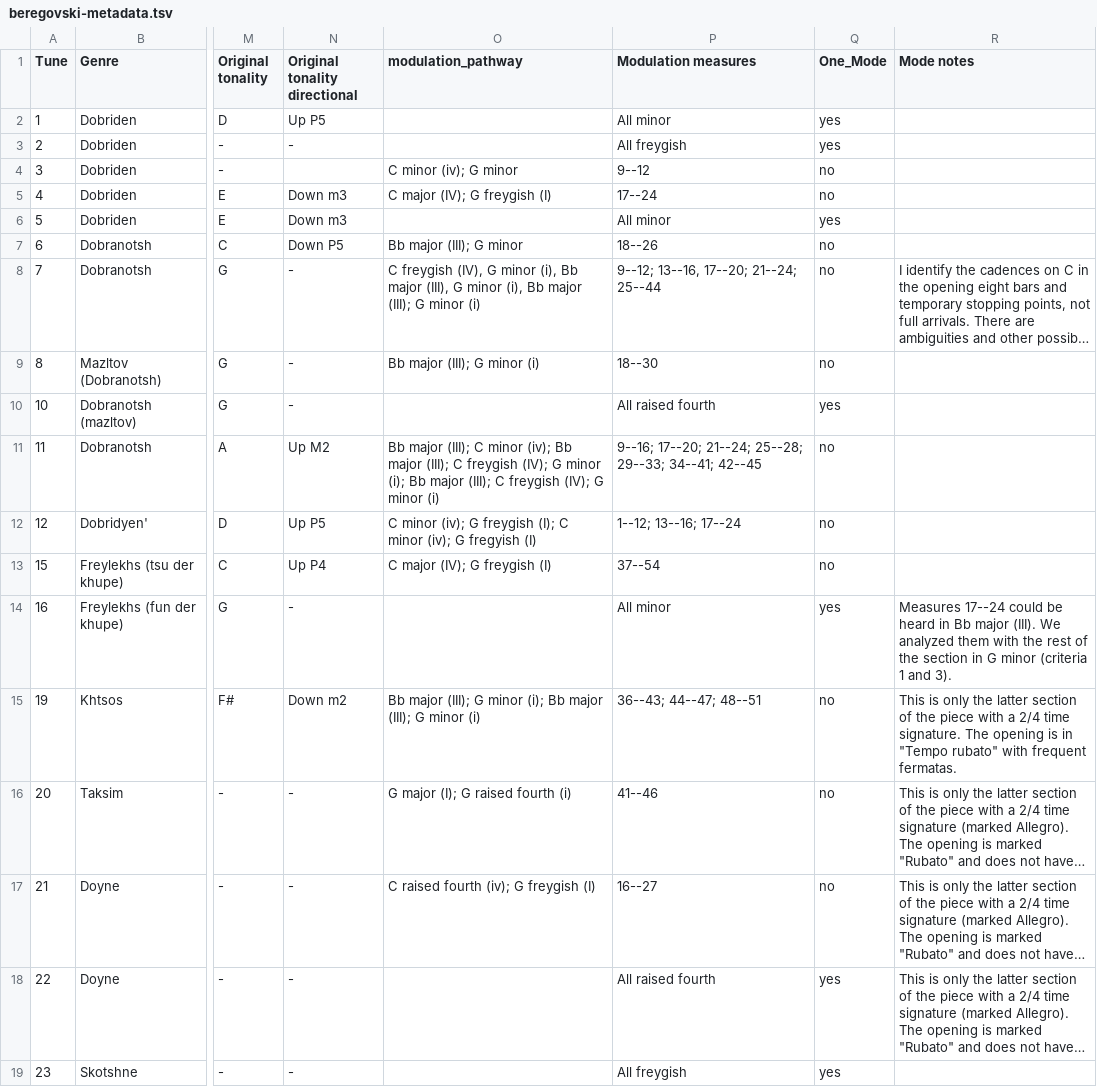
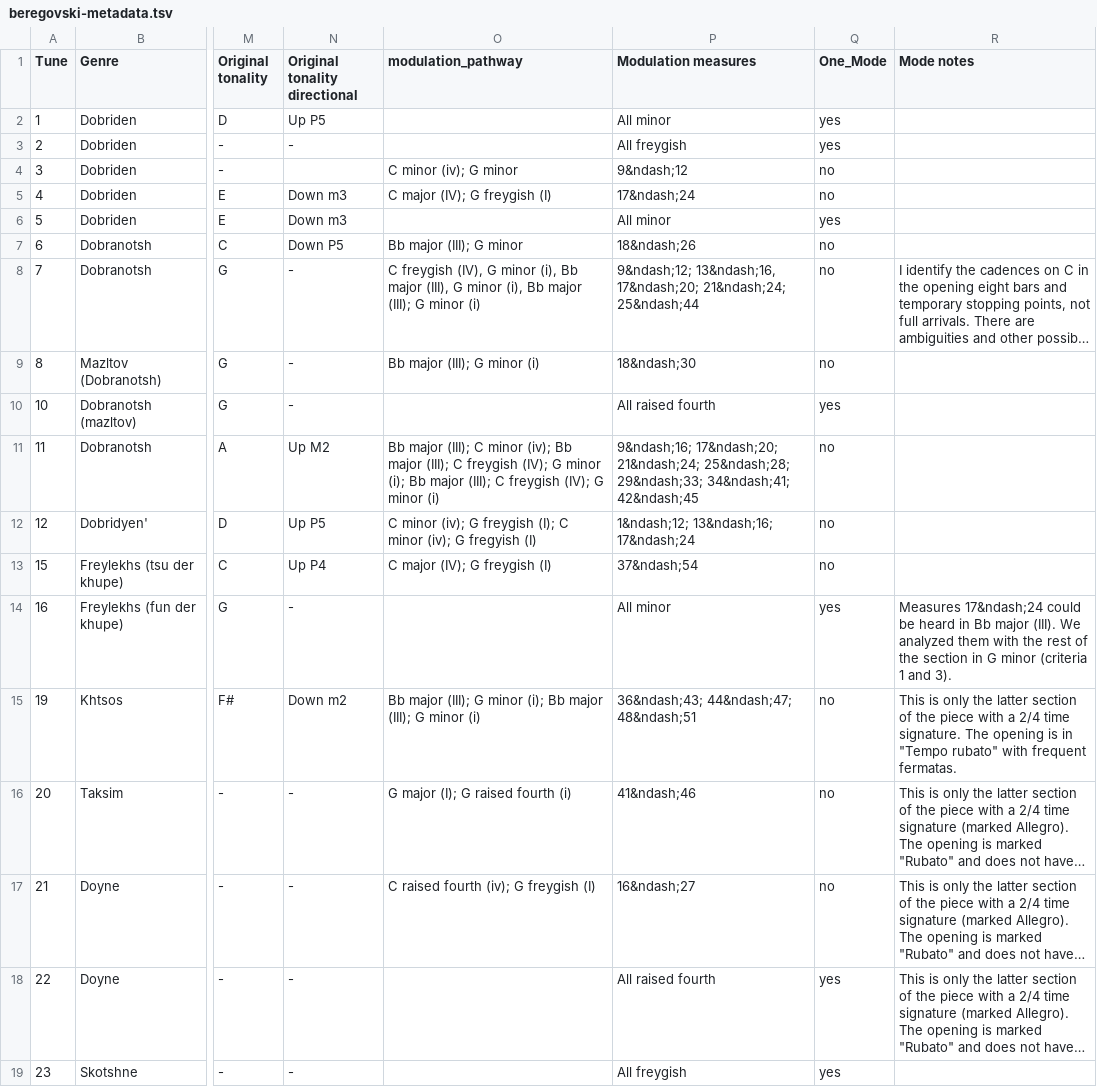
Before and after one commit to yonmalin/mode_in_klezmer, a TSV file: data/beregovski-metadata.tsv, drawn as a sheet; only a part is shown, gaps mark what is left out; long unchanged cells end in …; the diff covers the shown part only; the diff names each change by its address in the sheet, - before the commit and + after, or states it on an @@ line.

```diff
--- a/data/beregovski-metadata.tsv
+++ b/data/beregovski-metadata.tsv
-P4 (Modulation measures): 9--12
+P4 (Modulation measures): 9&ndash;12
-P5 (Modulation measures): 17--24
+P5 (Modulation measures): 17&ndash;24
-P7 (Modulation measures): 18--26
+P7 (Modulation measures): 18&ndash;26
-P8 (Modulation measures): 9--12; 13--16, 17--20; 21--24; 25--44
+P8 (Modulation measures): 9&ndash;12; 13&ndash;16, 17&ndash;20; 21&ndash;24; 25&ndash;44
-P9 (Modulation measures): 18--30
+P9 (Modulation measures): 18&ndash;30
-P11 (Modulation measures): 9--16; 17--20; 21--24; 25--28; 29--33; 34--41; 42--45
+P11 (Modulation measures): 9&ndash;16; 17&ndash;20; 21&ndash;24; 25&ndash;28; 29&ndash;33; 34&ndash;41; 42&ndash;45
-P12 (Modulation measures): 1--12; 13--16; 17--24
+P12 (Modulation measures): 1&ndash;12; 13&ndash;16; 17&ndash;24
-P13 (Modulation measures): 37--54
+P13 (Modulation measures): 37&ndash;54
-R14 (Mode notes): Measures 17--24 could be…
+R14 (Mode notes): Measures 17&ndash;24 could be…
-P15 (Modulation measures): 36--43; 44--47; 48--51
+P15 (Modulation measures): 36&ndash;43; 44&ndash;47; 48&ndash;51
-P16 (Modulation measures): 41--46
+P16 (Modulation measures): 41&ndash;46
-P17 (Modulation measures): 16--27
+P17 (Modulation measures): 16&ndash;27
```
Also changed, not shown: 159 edited cells elsewhere in this file, 3 other files.
